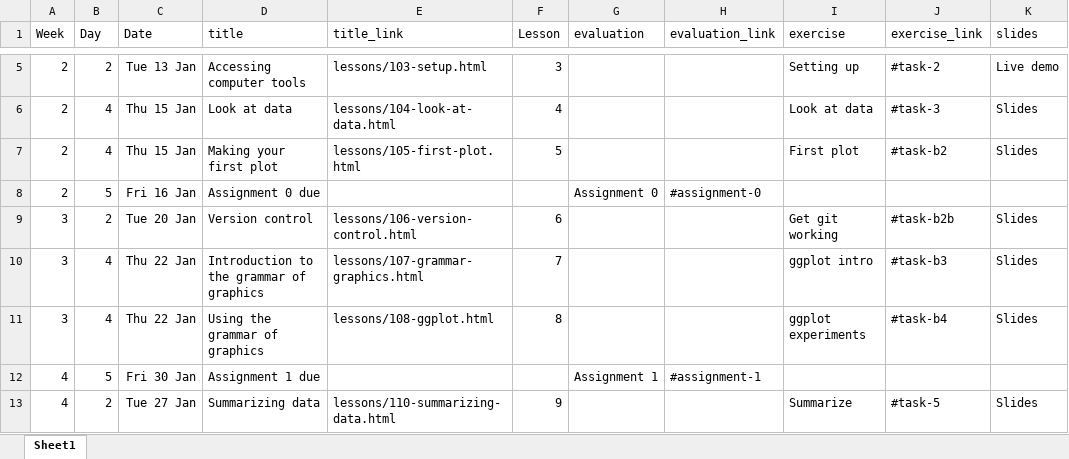
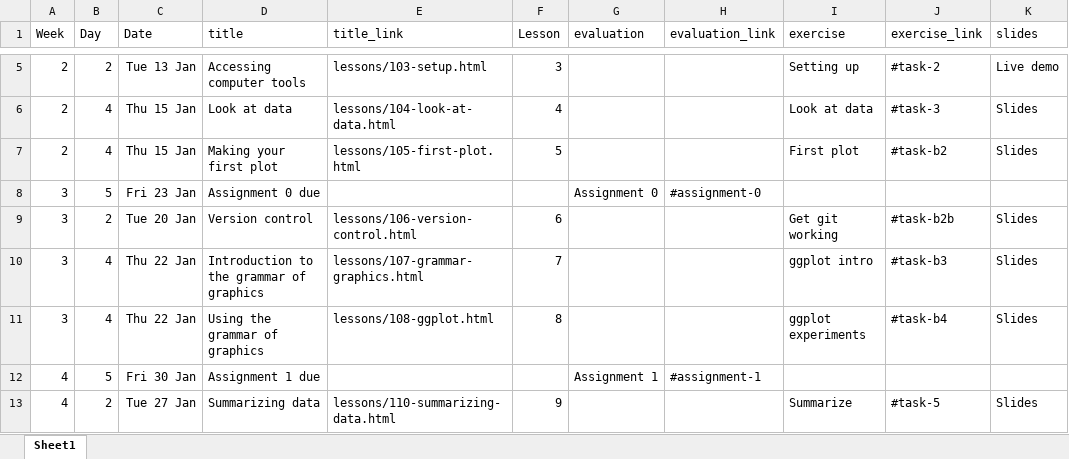
Before and after one commit to AndrewIrwin/data-viz-course, an Excel workbook: data-viz/schedule.xlsx, sheet Sheet1, drawn as a sheet; only a part is shown, gaps mark what is left out; values as stored, in another font and other column widths than the file's, no borders; the diff names each change by its address in the sheet, - before the commit and + after, or states it on an @@ line.

Commit message:
week 2

```diff
--- a/data-viz/schedule.xlsx (sheet Sheet1)
+++ b/data-viz/schedule.xlsx (sheet Sheet1)
-A8 (Week): 2
+A8 (Week): 3
-C8 (Date): Fri 16 Jan
+C8 (Date): Fri 23 Jan
```
Also changed, not shown: 2 other files.
